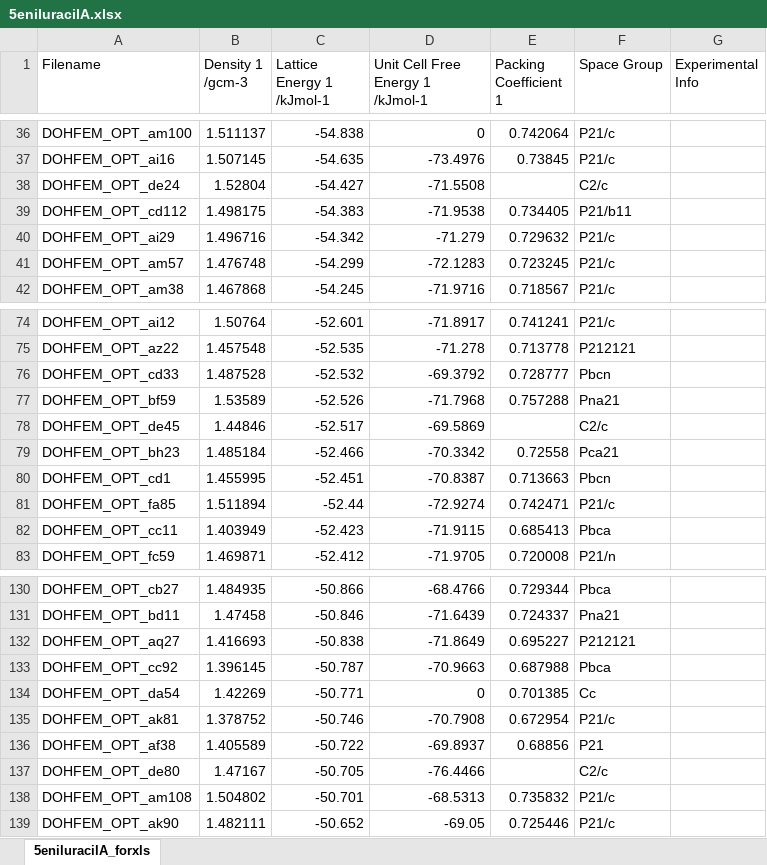
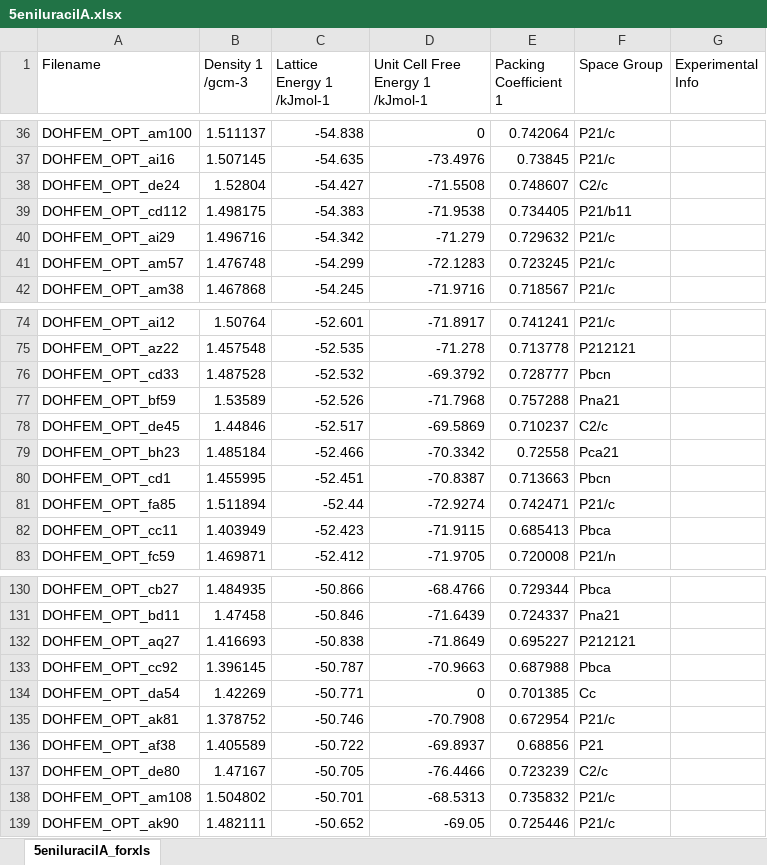
Before and after one commit to LouisePrice/CPOSS_Database, an Excel workbook: 1.Uracils/5eniluracil/5eniluracilA/5eniluracilA.xlsx, sheet 5eniluracilA_forxls, drawn as a sheet; only a part is shown, gaps mark what is left out; values as stored, in another font and other column widths than the file's, no borders; the diff names each change by its address in the sheet, - before the commit and + after, or states it on an @@ line.

Commit message:
Updating packing coefficients

```diff
--- a/1.Uracils/5eniluracil/5eniluracilA/5eniluracilA.xlsx (sheet 5eniluracilA_forxls)
+++ b/1.Uracils/5eniluracil/5eniluracilA/5eniluracilA.xlsx (sheet 5eniluracilA_forxls)
-E38 (Packing Coefficient 1): (empty)
+E38 (Packing Coefficient 1): 0.748607
-E78 (Packing Coefficient 1): (empty)
+E78 (Packing Coefficient 1): 0.710237
-E137 (Packing Coefficient 1): (empty)
+E137 (Packing Coefficient 1): 0.723239
```
Also changed, not shown: 2 other files.
